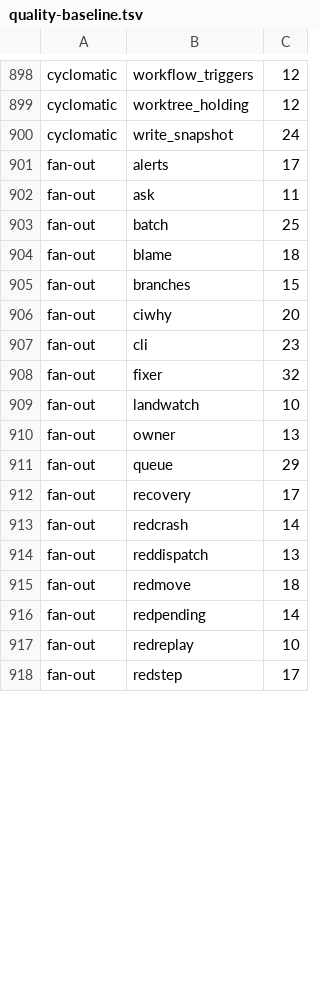
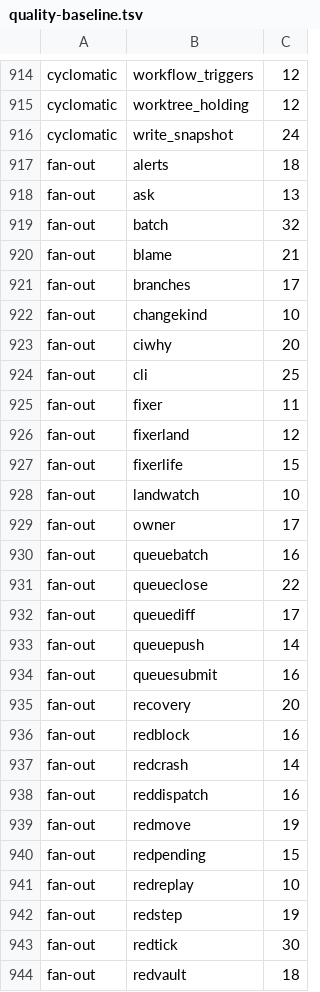
Before and after one commit to pawelkrupinski/agentctl, a TSV file: quality/quality-baseline.tsv, drawn as a sheet; only a part is shown, gaps mark what is left out; the diff covers the shown part only.

```diff
--- a/quality/quality-baseline.tsv
+++ b/quality/quality-baseline.tsv
@@ -900,19 +916,29 @@ cyclomatic	worktree_holding	12
 cyclomatic	write_snapshot	24
-fan-out	alerts	17
-fan-out	ask	11
-fan-out	batch	25
-fan-out	blame	18
-fan-out	branches	15
+fan-out	alerts	18
+fan-out	ask	13
+fan-out	batch	32
+fan-out	blame	21
+fan-out	branches	17
+fan-out	changekind	10
 fan-out	ciwhy	20
-fan-out	cli	23
-fan-out	fixer	32
+fan-out	cli	25
+fan-out	fixer	11
+fan-out	fixerland	12
+fan-out	fixerlife	15
 fan-out	landwatch	10
-fan-out	owner	13
-fan-out	queue	29
-fan-out	recovery	17
+fan-out	owner	17
+fan-out	queuebatch	16
+fan-out	queueclose	22
+fan-out	queuediff	17
+fan-out	queuepush	14
+fan-out	queuesubmit	16
+fan-out	recovery	20
+fan-out	redblock	16
 fan-out	redcrash	14
-fan-out	reddispatch	13
-fan-out	redmove	18
-fan-out	redpending	14
+fan-out	reddispatch	16
+fan-out	redmove	19
+fan-out	redpending	15
 fan-out	redreplay	10
-fan-out	redstep	17
+fan-out	redstep	19
+fan-out	redtick	30
+fan-out	redvault	18
```
Also changed, not shown: 17 added rows, 2 removed rows and 10 edited cells elsewhere in this file, quality/types-baseline.tsv, 37 other files.
